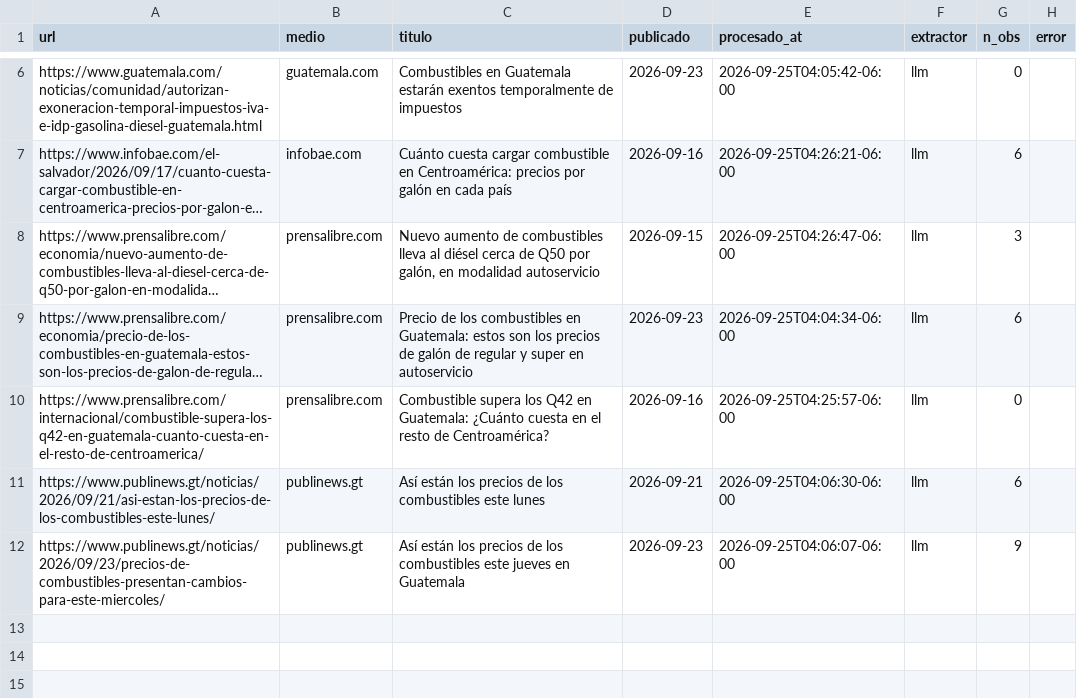
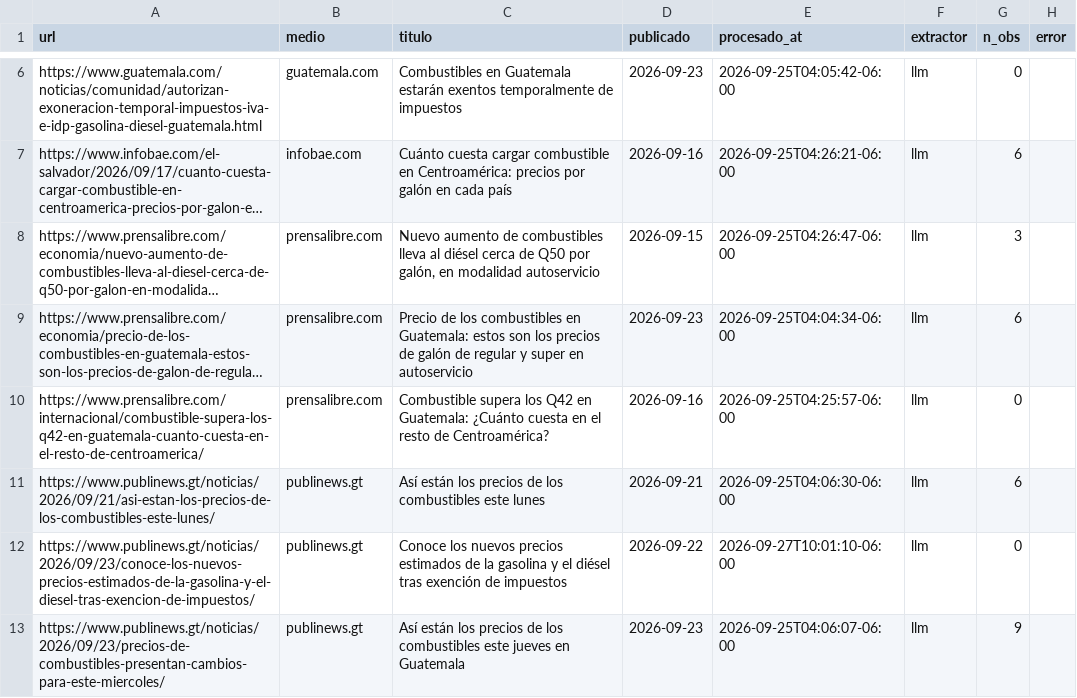
Before and after one commit to yartoorsdar/gasolina-gt, a CSV file: data/db/articulos.csv, drawn as a sheet; only a part is shown, gaps mark what is left out; long unchanged cells end in ….

```diff
--- a/data/db/articulos.csv
+++ b/data/db/articulos.csv
@@ -11,2 +11,3 @@ https://www.prensalibre.com/internacional/combustible-supera-los-q42-en-guatemal
 https://www.publinews.gt/noticias/2026/09/21/asi-estan-los-precios-de-los-combustibles-este-lunes/,publinews.gt,Así están los precios de los combustibles este lunes,2026-09-21,2026-09-25T04:06:30-06:00,llm,6,
+https://www.publinews.gt/noticias/2026/09/23/conoce-los-nuevos-precios-estimados-de-la-gasolina-y-el-diesel-tras-exencion-de-impuestos/,publinews.gt,Conoce los nuevos precios estimados de la gasolina y el diésel tras exención de impuestos,2026-09-22,2026-09-27T10:01:10-06:00,llm,0,
 https://www.publinews.gt/noticias/2026/09/23/precios-de-combustibles-presentan-cambios-para-este-miercoles/,publinews.gt,Así están los precios de los combustibles este jueves en Guatemala,2026-09-23,2026-09-25T04:06:07-06:00,llm,9,
```
Also changed, not shown: data/db/wti.csv, 1 other file.
